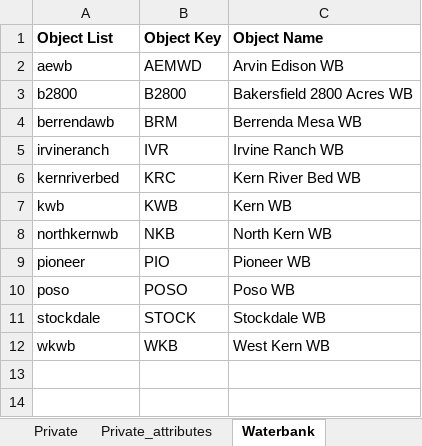
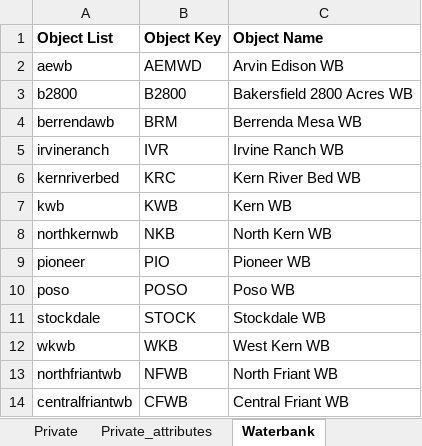
Before and after one commit to hbz5000/CALFEWS, an Excel workbook: gui_key.xlsx, sheet Waterbank, drawn as a sheet; values as stored, in another font and other column widths than the file's, no borders; the diff names each change by its address in the sheet, - before the commit and + after, or states it on an @@ line.

Commit message:
add central friant wb

```diff
--- a/gui_key.xlsx (sheet Waterbank)
+++ b/gui_key.xlsx (sheet Waterbank)
+row 13: northfriantwb | NFWB | North Friant WB
+row 14: centralfriantwb | CFWB | Central Friant WB
```
Also changed, not shown: 27 other files.
